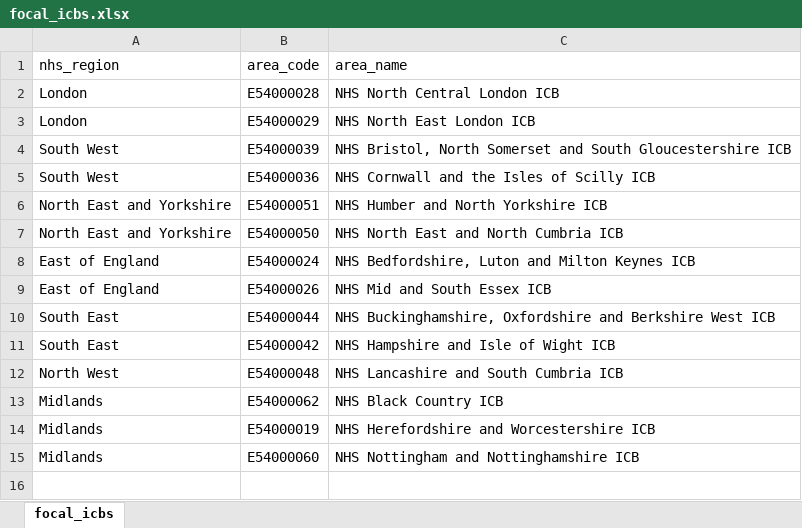
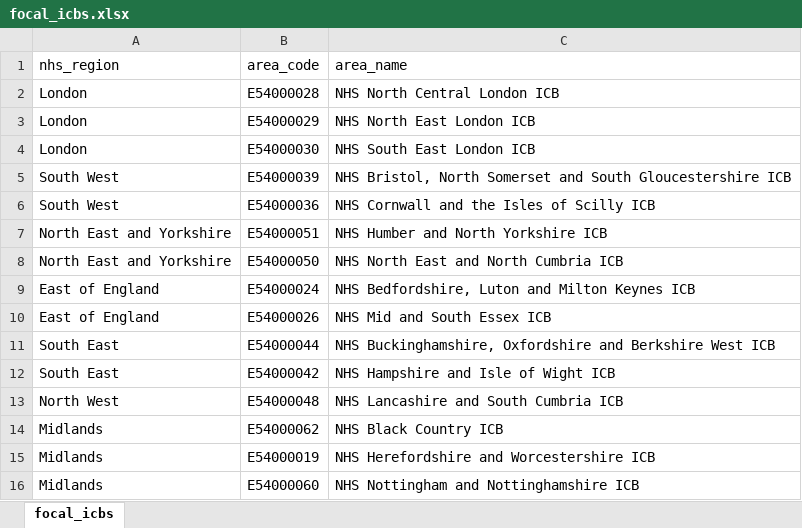
Before and after one commit to The-Strategy-Unit/1199_core20plus5, an Excel workbook: data/project/focal_icbs.xlsx, sheet focal_icbs, drawn as a sheet; values as stored, in another font and other column widths than the file's, no borders; table styles not drawn; the diff names each change by its address in the sheet, - before the commit and + after, or states it on an @@ line.

Commit message:
adds SE london ICB to the lookup list of focal ICBs

```diff
--- a/data/project/focal_icbs.xlsx (sheet focal_icbs)
+++ b/data/project/focal_icbs.xlsx (sheet focal_icbs)
+row 4: London | E54000030 | NHS South East London ICB
```
